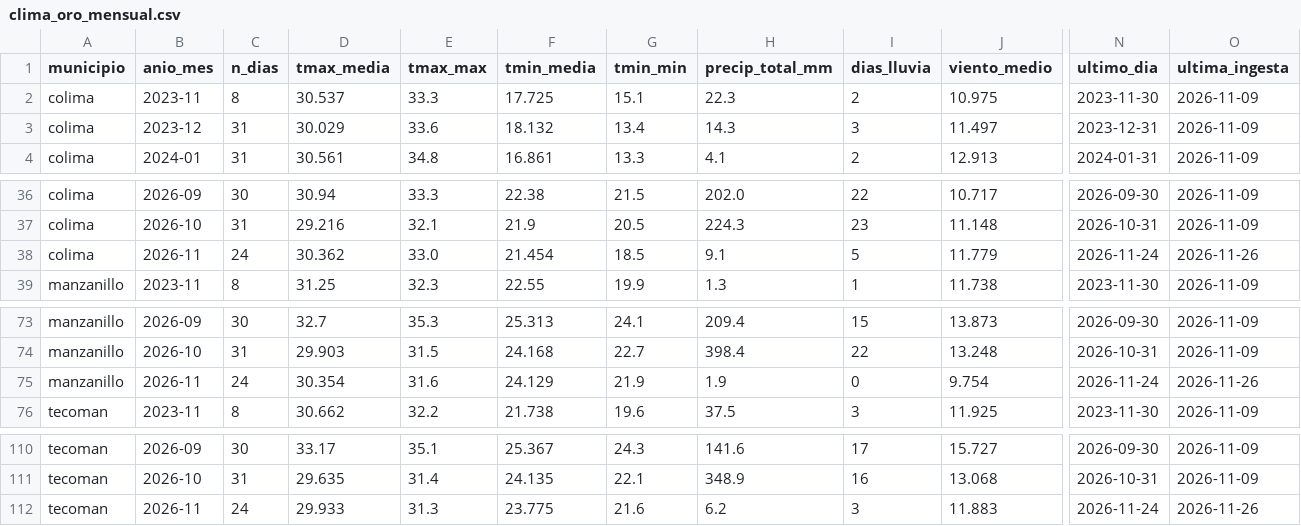
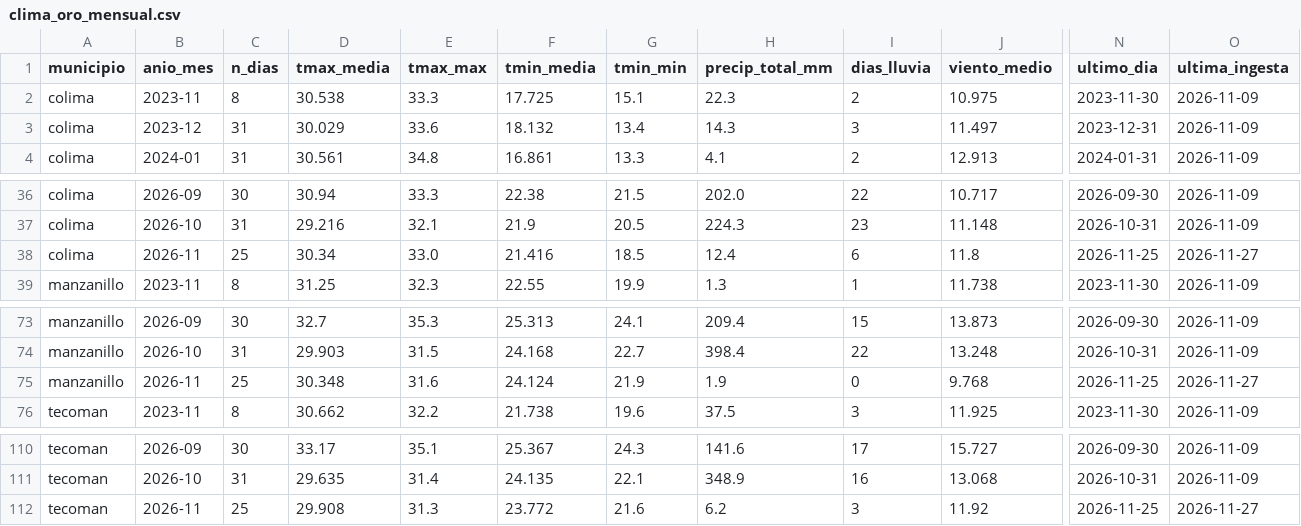
Before and after one commit to luisd1805ysnfj-netizen/tdl-climatico-Proyecto-ING-DATOS, a CSV file: data/oro/clima_oro_mensual.csv, drawn as a sheet; only a part is shown, gaps mark what is left out; the diff names each change by its address in the sheet, - before the commit and + after, or states it on an @@ line.

```diff
--- a/data/oro/clima_oro_mensual.csv
+++ b/data/oro/clima_oro_mensual.csv
-D2 (tmax_media): 30.537
+D2 (tmax_media): 30.538
-C38 (n_dias): 24
+C38 (n_dias): 25
-D38 (tmax_media): 30.362
+D38 (tmax_media): 30.34
-F38 (tmin_media): 21.454
+F38 (tmin_media): 21.416
-H38 (precip_total_mm): 9.1
+H38 (precip_total_mm): 12.4
-I38 (dias_lluvia): 5
+I38 (dias_lluvia): 6
-J38 (viento_medio): 11.779
+J38 (viento_medio): 11.8
-N38 (ultimo_dia): 2026-11-24
+N38 (ultimo_dia): 2026-11-25
-O38 (ultima_ingesta): 2026-11-26
+O38 (ultima_ingesta): 2026-11-27
-C75 (n_dias): 24
+C75 (n_dias): 25
-D75 (tmax_media): 30.354
+D75 (tmax_media): 30.348
-F75 (tmin_media): 24.129
+F75 (tmin_media): 24.124
-J75 (viento_medio): 9.754
+J75 (viento_medio): 9.768
-N75 (ultimo_dia): 2026-11-24
+N75 (ultimo_dia): 2026-11-25
-O75 (ultima_ingesta): 2026-11-26
+O75 (ultima_ingesta): 2026-11-27
-C112 (n_dias): 24
+C112 (n_dias): 25
-D112 (tmax_media): 29.933
+D112 (tmax_media): 29.908
-F112 (tmin_media): 23.775
+F112 (tmin_media): 23.772
-J112 (viento_medio): 11.883
+J112 (viento_medio): 11.92
-N112 (ultimo_dia): 2026-11-24
+N112 (ultimo_dia): 2026-11-25
-O112 (ultima_ingesta): 2026-11-26
+O112 (ultima_ingesta): 2026-11-27
```
Also changed, not shown: calidad/bitacora_captura.csv, 13 other files.
